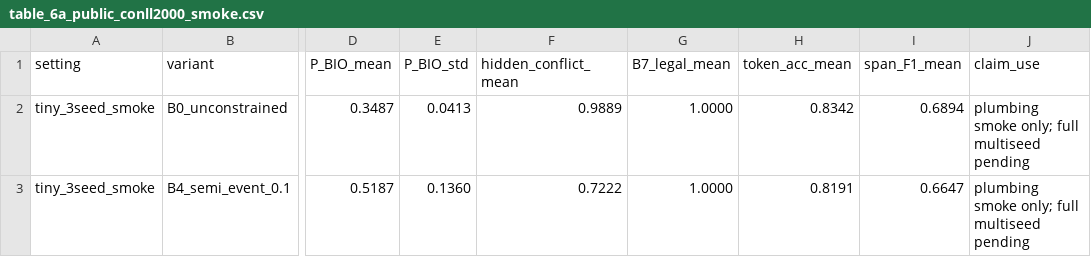
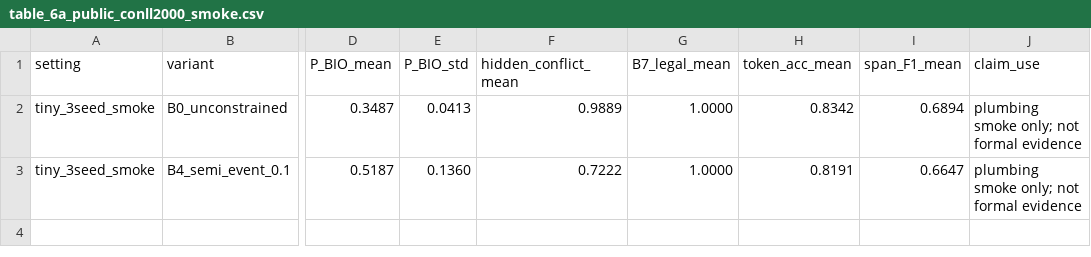
Before and after one commit to Yulivu/02_JMLR, a CSV file: experiments/results/paper_tables/table_6a_public_conll2000_smoke.csv, drawn as a sheet; only a part is shown, gaps mark what is left out; the diff names each change by its address in the sheet, - before the commit and + after, or states it on an @@ line.

```diff
--- a/experiments/results/paper_tables/table_6a_public_conll2000_smoke.csv
+++ b/experiments/results/paper_tables/table_6a_public_conll2000_smoke.csv
-J2:J3 (claim_use): plumbing smoke only; full multiseed pending
+J2:J3 (claim_use): plumbing smoke only; not formal evidence
```
Also changed, not shown: experiments/results/paper_tables/table_1_claim_summary.csv, experiments/results/paper_tables/table_6_public_conll2000.csv, 22 other files.
